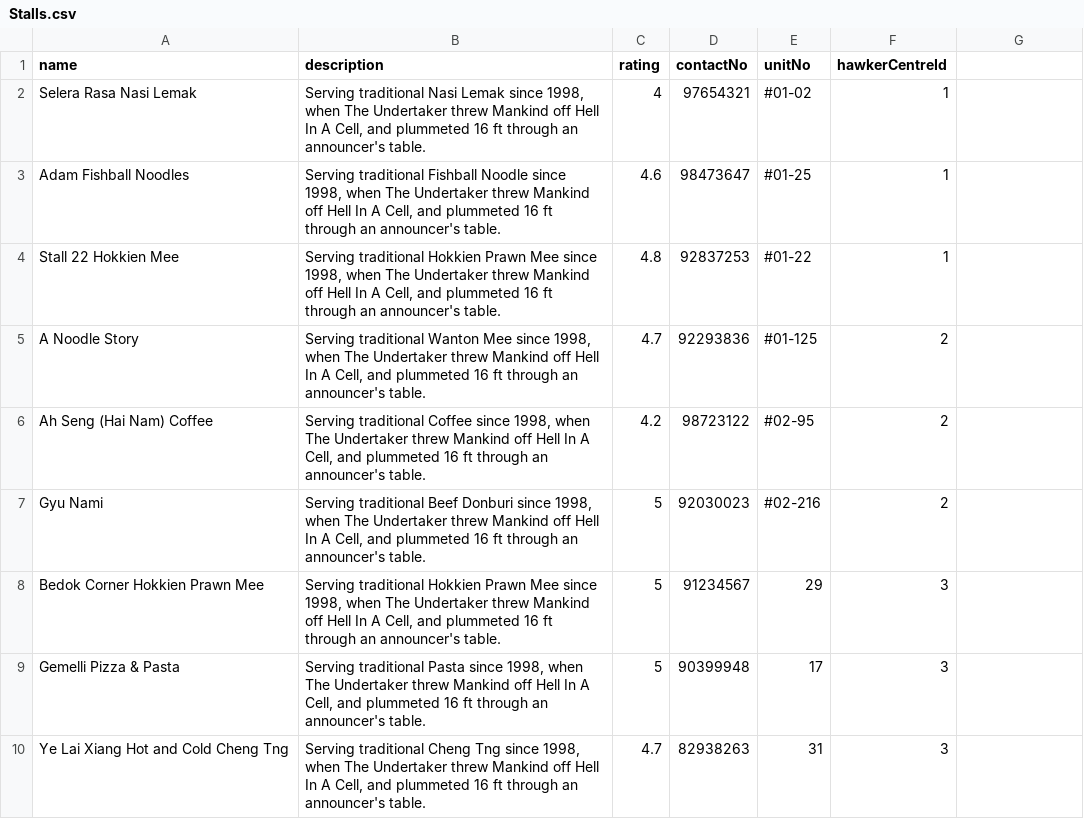
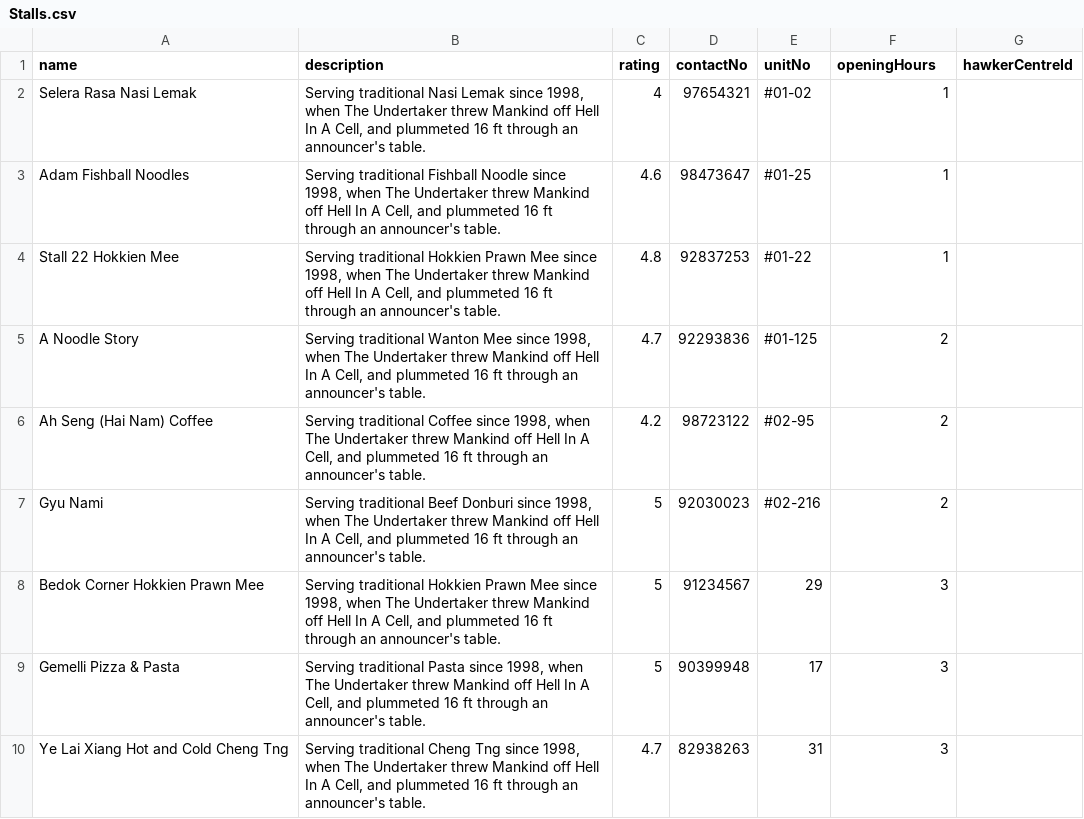
Before and after one commit to DigitalKampong/dk-api, a CSV file: src/db/seeds/Stalls.csv, drawn as a sheet.

Commit message:
Modify stalls model, add migration file

```diff
--- a/src/db/seeds/Stalls.csv
+++ b/src/db/seeds/Stalls.csv
@@ -1,2 +1,2 @@
-name,description,rating,contactNo,unitNo,hawkerCentreId
+name,description,rating,contactNo,unitNo,openingHours,hawkerCentreId
 Selera Rasa Nasi Lemak,"Serving traditional Nasi Lemak since 1998, when The Undertaker threw Mankind off Hell In A Cell, and plummeted 16 ft through an announcer's table.",4,97654321,#01-02,1
```
Also changed, not shown: 2 other files.
